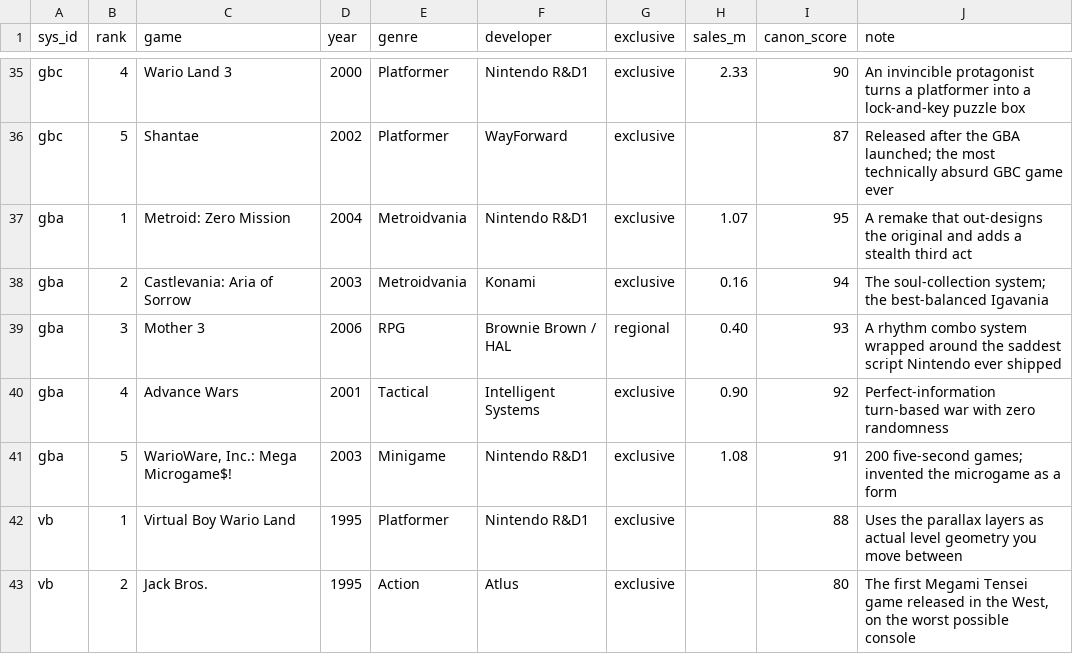
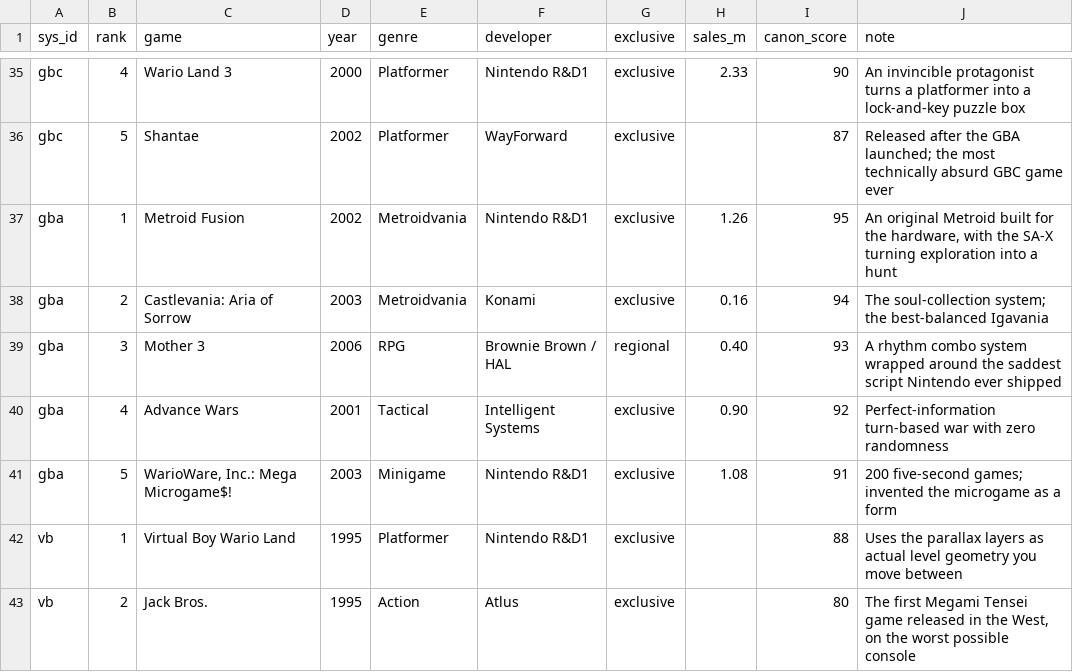
Before and after one commit to Eeman1113/retrogames, a CSV file: data/games.csv, drawn as a sheet; only a part is shown, gaps mark what is left out.

```diff
--- a/data/games.csv
+++ b/data/games.csv
@@ -36,3 +36,3 @@ gbc,4,Wario Land 3,2000,Platformer,Nintendo R&D1,exclusive,2.33,90,An invincible
 gbc,5,Shantae,2002,Platformer,WayForward,exclusive,,87,Released after the GBA launched; the most technically absurd GBC game ever
-gba,1,Metroid: Zero Mission,2004,Metroidvania,Nintendo R&D1,exclusive,1.07,95,A remake that out-designs the original and adds a stealth third act
+gba,1,Metroid Fusion,2002,Metroidvania,Nintendo R&D1,exclusive,1.26,95,"An original Metroid built for the hardware, with the SA-X turning exploration into a hunt"
 gba,2,Castlevania: Aria of Sorrow,2003,Metroidvania,Konami,exclusive,0.16,94,The soul-collection system; the best-balanced Igavania
```
Also changed, not shown: data/derived/games_enriched.csv, data/derived/platform_summary.csv, 10 other files.
